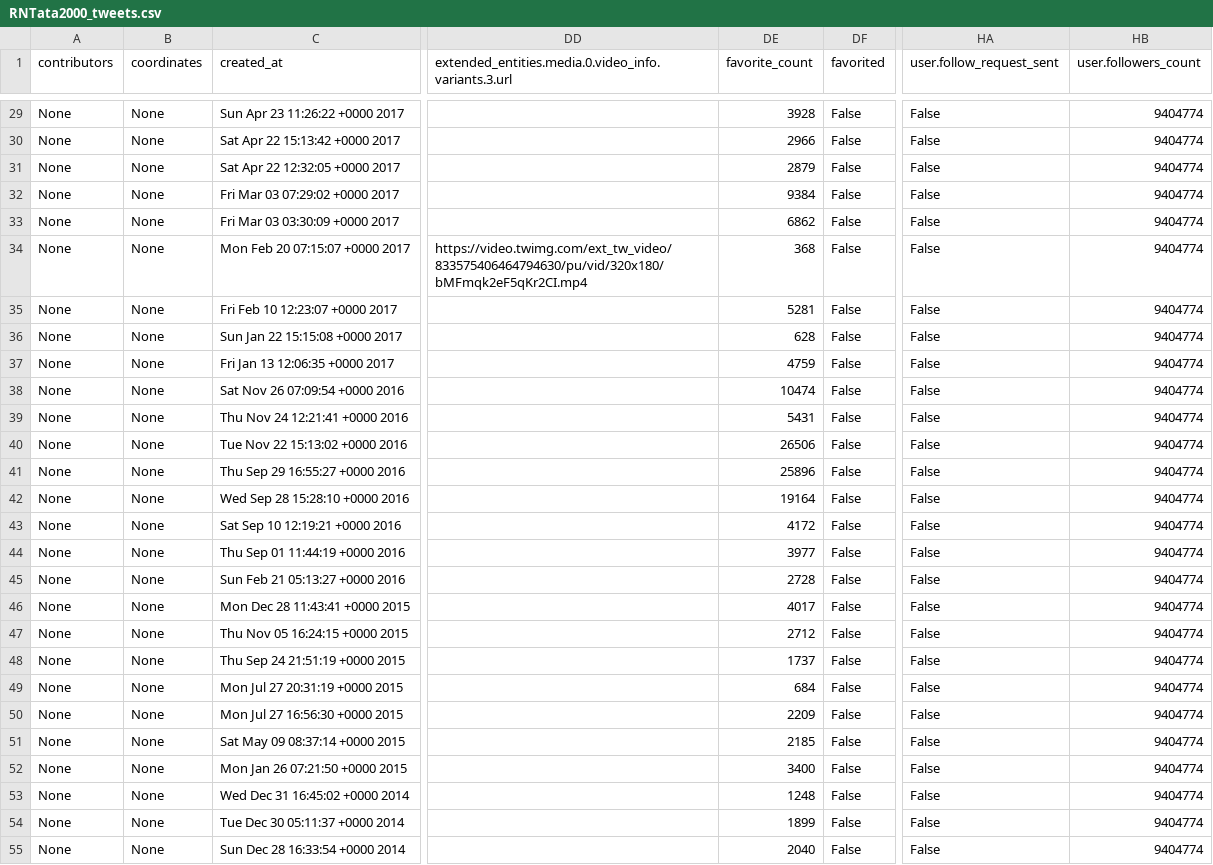
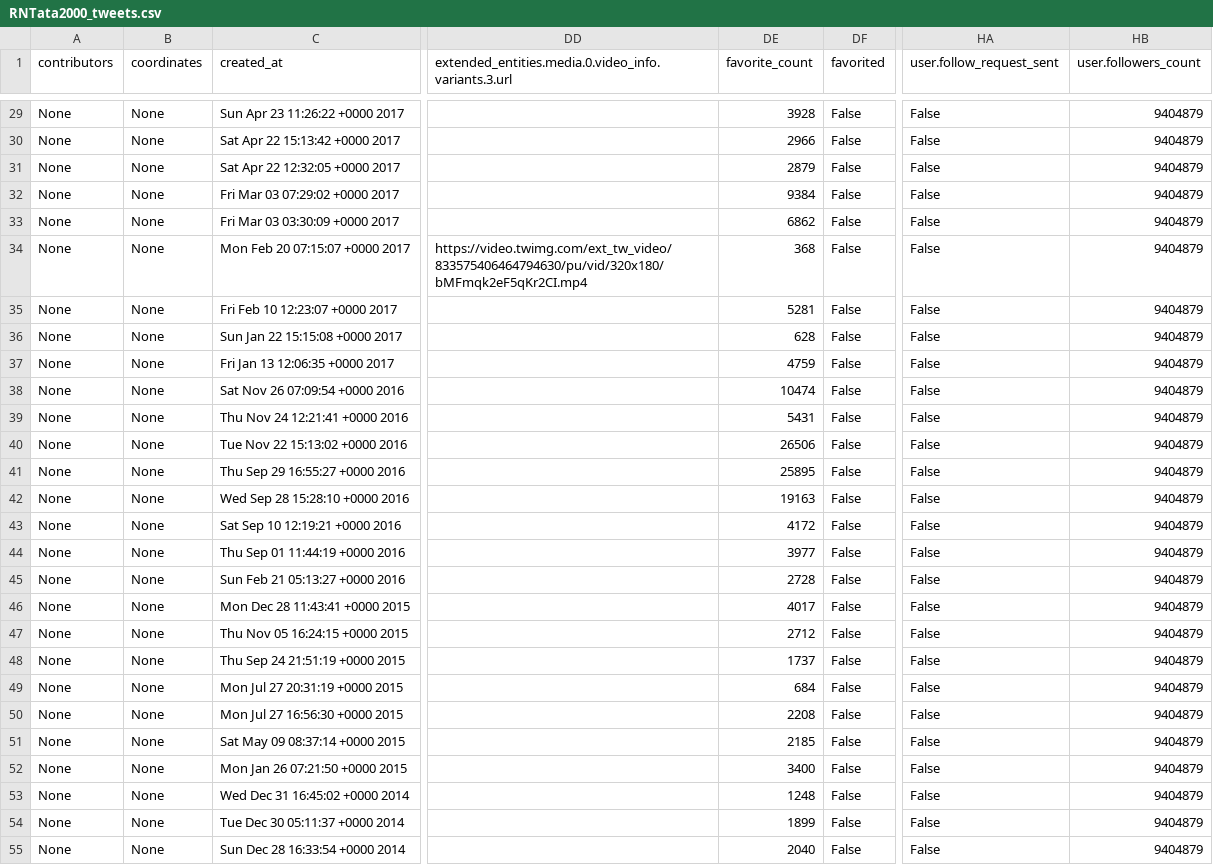
Before and after one commit to amHACKS/deepstalk, a CSV file: profile_data/RNTata2000_tweets.csv, drawn as a sheet; only a part is shown, gaps mark what is left out; the diff covers the shown part only; the diff names each change by its address in the sheet, - before the commit and + after, or states it on an @@ line.

```diff
--- a/profile_data/RNTata2000_tweets.csv
+++ b/profile_data/RNTata2000_tweets.csv
-HB29:HB55 (user.followers_count): 9404774
+HB29:HB55 (user.followers_count): 9404879
-DE41 (favorite_count): 25896
+DE41 (favorite_count): 25895
-DE42 (favorite_count): 19164
+DE42 (favorite_count): 19163
-DE50 (favorite_count): 2209
+DE50 (favorite_count): 2208
```
Also changed, not shown: 151 edited cells elsewhere in this file, 9 other files.
